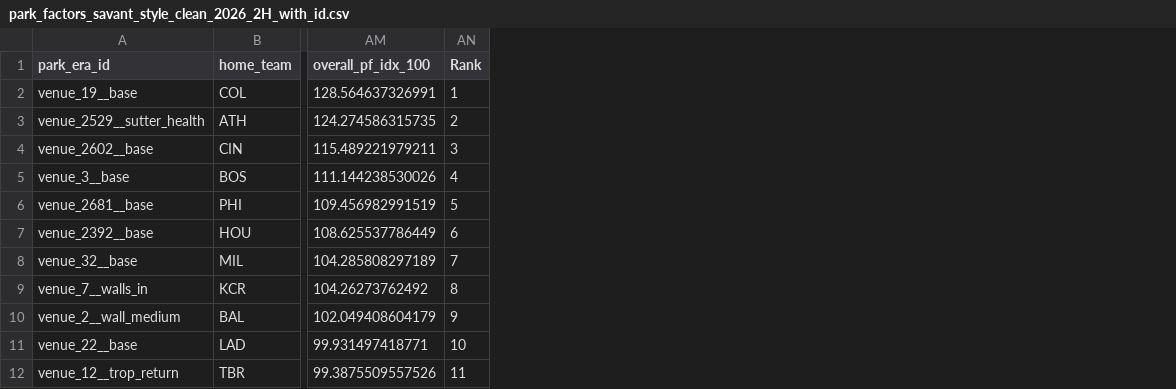
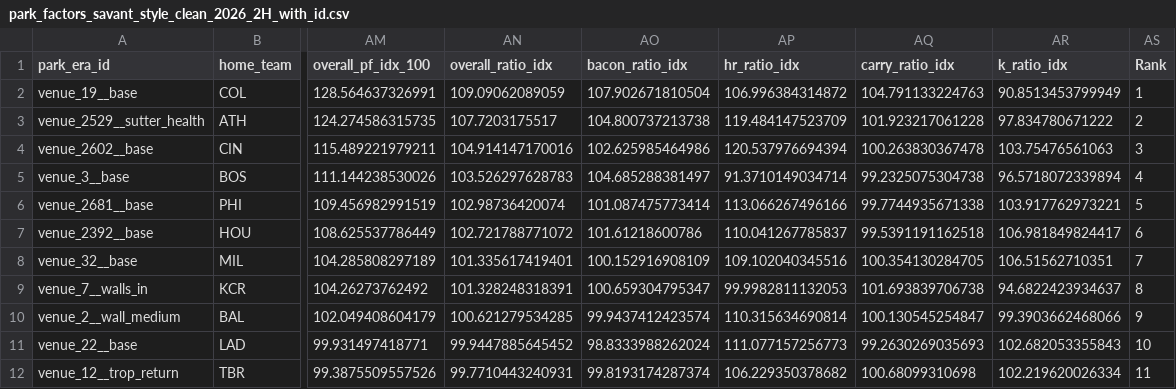
Before and after one commit to collinmyshot/fantasy-baseball-projection-updater-pipeline, a CSV file: data/processed/park_factors/park_factors_savant_style_clean_2026_2H_with_id.csv, drawn as a sheet; only a part is shown, gaps mark what is left out; the diff names each change by its address in the sheet, - before the commit and + after, or states it on an @@ line.

```diff
--- a/data/processed/park_factors/park_factors_savant_style_clean_2026_2H_with_id.csv
+++ b/data/processed/park_factors/park_factors_savant_style_clean_2026_2H_with_id.csv
+column AN (overall_ratio_idx), rows 2-12: 109.09062089059 | 107.7203175517 | 104.914147170016 | 103.526297628783 | 102.98736420074 | 102.721788771072 | 101.335617419401 | 101.328248318391 | 100.621279534285 | 99.9447885645452 | 99.7710443240931
+column AO (bacon_ratio_idx), rows 2-12: 107.902671810504 | 104.800737213738 | 102.625985464986 | 104.685288381497 | 101.087475773414 | 101.61218600786 | 100.152916908109 | 100.659304795347 | 99.9437412423574 | 98.8333988262024 | 99.8193174287374
+column AP (hr_ratio_idx), rows 2-12: 106.996384314872 | 119.484147523709 | 120.537976694394 | 91.3710149034714 | 113.066267496166 | 110.041267785837 | 109.102040345516 | 99.9982811132053 | 110.315634690814 | 111.077157256773 | 106.229350378682
+column AQ (carry_ratio_idx), rows 2-12: 104.791133224763 | 101.923217061228 | 100.263830367478 | 99.2325075304738 | 99.7744935671338 | 99.5391191162518 | 100.354130284705 | 101.693839706738 | 100.130545254847 | 99.2630269035693 | 100.68099310698
+column AR (k_ratio_idx), rows 2-12: 90.8513453799949 | 97.834780671222 | 103.75476561063 | 96.5718072339894 | 103.917762973221 | 106.981849824417 | 106.51562710351 | 94.6822423934637 | 99.3903662468066 | 102.682053355843 | 102.219620026334
```
Also changed, not shown: data/processed/park_factors/park_factor_era_archive.csv, data/processed/park_factors/park_factors_savant_style_clean_2026_1H_with_id.csv, 9 other files.
